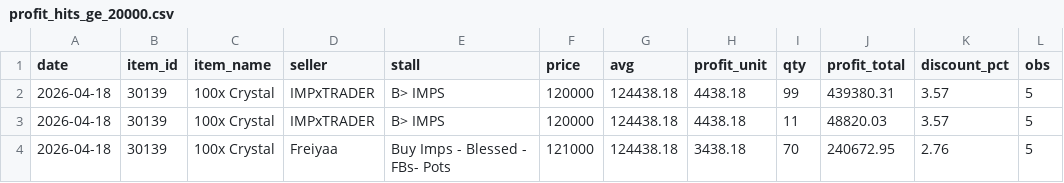
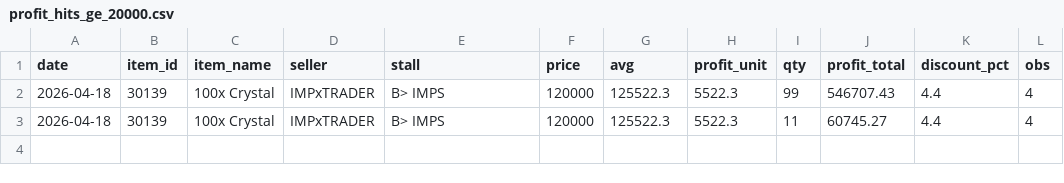
Before and after one commit to Bunencio/moon-discounts, a CSV file: docs/profit_hits_ge_20000.csv, drawn as a sheet.

```diff
--- a/docs/profit_hits_ge_20000.csv
+++ b/docs/profit_hits_ge_20000.csv
@@ -1,4 +1,3 @@
 date,item_id,item_name,seller,stall,price,avg,profit_unit,qty,profit_total,discount_pct,obs
-2026-04-18,30139,100x Crystal,IMPxTRADER,B> IMPS,120000,124438.18,4438.18,99,439380.31,3.57,5
-2026-04-18,30139,100x Crystal,IMPxTRADER,B> IMPS,120000,124438.18,4438.18,11,48820.03,3.57,5
-2026-04-18,30139,100x Crystal,Freiyaa,Buy Imps - Blessed - FBs- Pots,121000,124438.18,3438.18,70,240672.95,2.76,5
+2026-04-18,30139,100x Crystal,IMPxTRADER,B> IMPS,120000,125522.3,5522.3,99,546707.43,4.4,4
+2026-04-18,30139,100x Crystal,IMPxTRADER,B> IMPS,120000,125522.3,5522.3,11,60745.27,4.4,4
```
